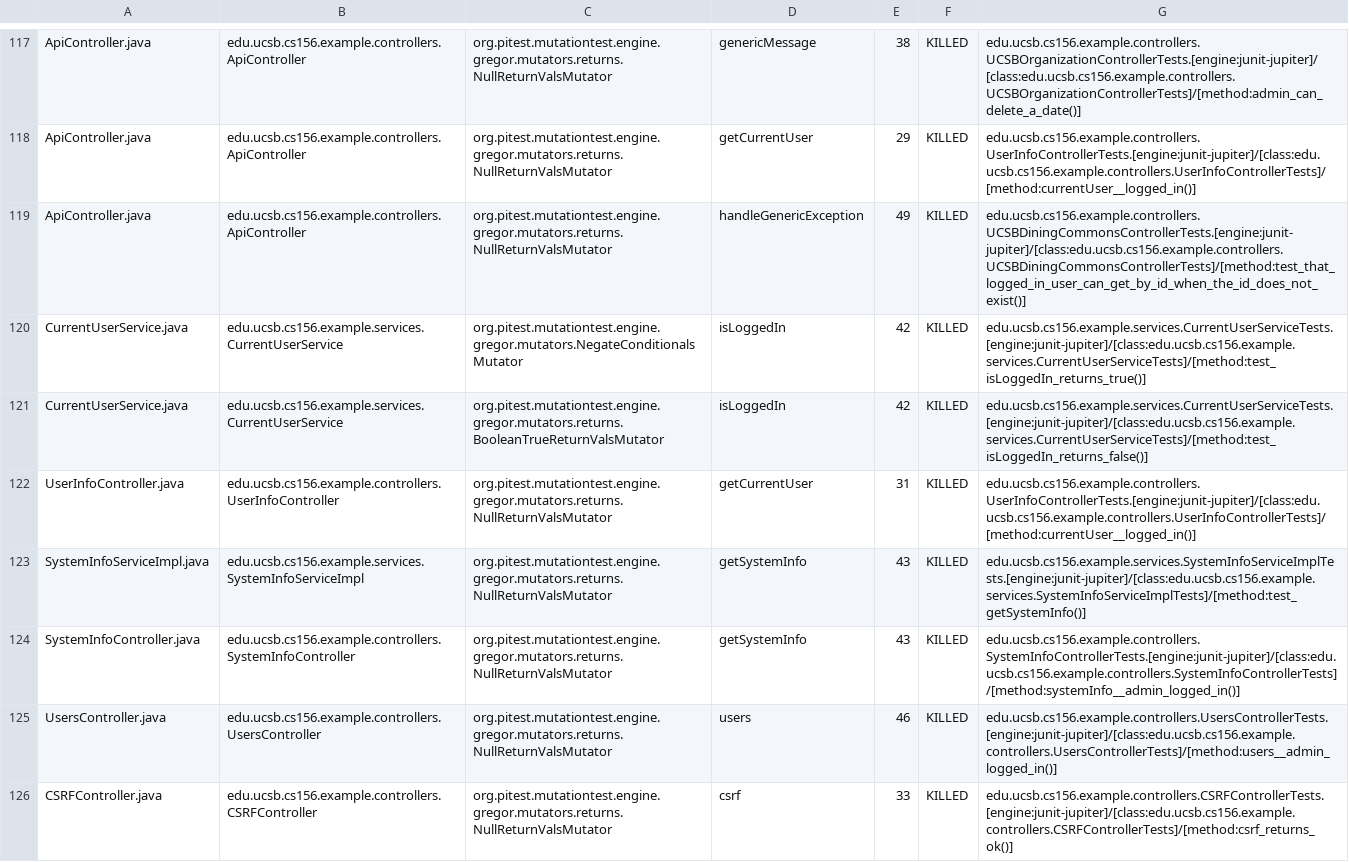
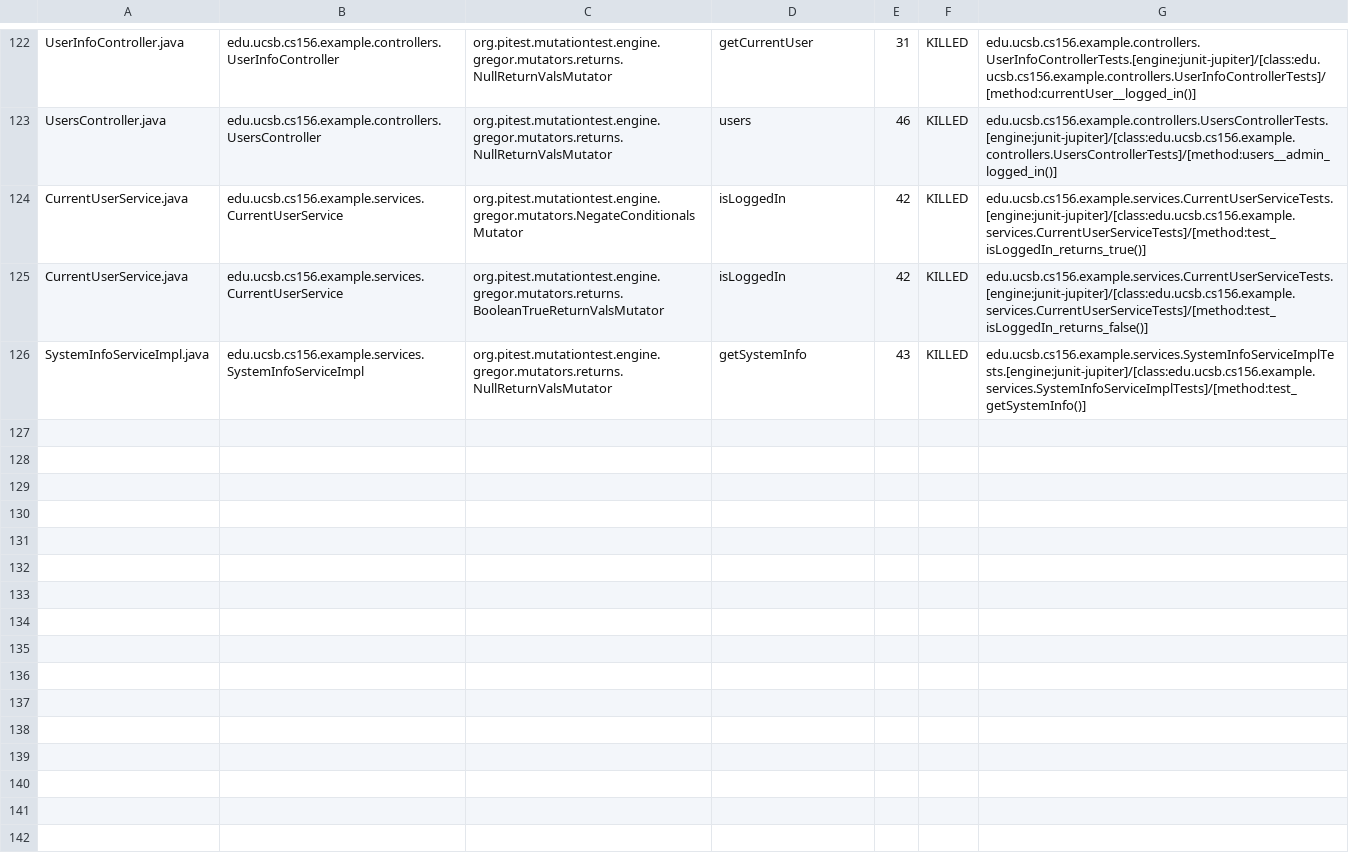
Before and after one commit to ucsb-cs156-f24/team02-f24-03, a CSV file: prs/93/pitest/mutations.csv, drawn as a sheet; only a part is shown, gaps mark what is left out; removed rows and columns are numbered as before the commit, all else as after; the diff covers the shown part only; the diff names each change by its address in the sheet, - before the commit and + after, or states it on an @@ line.

Commit message:
Deploying to gh-pages from @ ucsb-cs156-f24/team02-f24-03@226ae4ca3e7fac87547d4815b2999e4ac83ee17a 🚀

```diff
--- a/prs/93/pitest/mutations.csv
+++ b/prs/93/pitest/mutations.csv
-A122: ApiController.java
+A122: UserInfoController.java
-B122: edu.ucsb.cs156.example.controllers.ApiController
+B122: edu.ucsb.cs156.example.controllers.UserInfoController
-D122: genericMessage
+D122: getCurrentUser
-E122: 38
+E122: 31
-G122: edu.ucsb.cs156.example.controllers.UCSBOrganizationControllerTests.[engine:junit-jupiter]/[class:edu.ucsb.cs156.example.controllers.UCSBOrganizationControllerTests]/[method:admin_can_delete_a_date()]
+G122: edu.ucsb.cs156.example.controllers.UserInfoControllerTests.[engine:junit-jupiter]/[class:edu.ucsb.cs156.example.controllers.UserInfoControllerTests]/[method:currentUser__logged_in()]
@@ row 118 moved to row 2: ApiController.java @@
-A123: ApiController.java
+A123: UsersController.java
-B123: edu.ucsb.cs156.example.controllers.ApiController
+B123: edu.ucsb.cs156.example.controllers.UsersController
-D123: handleGenericException
+D123: users
-E123: 49
+E123: 46
-G123: edu.ucsb.cs156.example.controllers.UCSBDiningCommonsControllerTests.[engine:junit-jupiter]/[class:edu.ucsb.cs156.example.controllers.UCSBDiningCommonsControllerTests]/[method:test_that_logged_in_user_can_get_by_id_when_the_id_does_not_exist()]
+G123: edu.ucsb.cs156.example.controllers.UsersControllerTests.[engine:junit-jupiter]/[class:edu.ucsb.cs156.example.controllers.UsersControllerTests]/[method:users__admin_logged_in()]
-row 122: UserInfoController.java | edu.ucsb.cs156.example.controllers.UserInfoController | org.pitest.mutationtest.engine.gregor.mutators.returns.NullReturnValsMutator | getCurrentUser | 31 | KILLED | edu.ucsb.cs156.example.controllers.UserInfoControllerTests.[engine:junit-jupiter]/[class:edu.ucsb.cs156.example.controllers.UserInfoControllerTests]/[method:currentUser__logged_in()]
@@ row 124 moved to row 52: SystemInfoController.java @@
-row 125: UsersController.java | edu.ucsb.cs156.example.controllers.UsersController | org.pitest.mutationtest.engine.gregor.mutators.returns.NullReturnValsMutator | users | 46 | KILLED | edu.ucsb.cs156.example.controllers.UsersControllerTests.[engine:junit-jupiter]/[class:edu.ucsb.cs156.example.controllers.UsersControllerTests]/[method:users__admin_logged_in()]
@@ row 126 moved to row 23: CSRFController.java @@
```
Also changed, not shown: 2 added rows and 77 moved rows elsewhere in this file, 15 other files.
